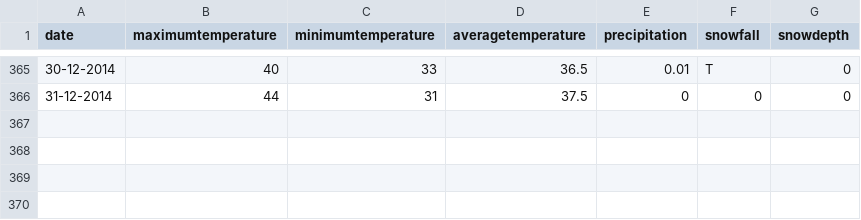
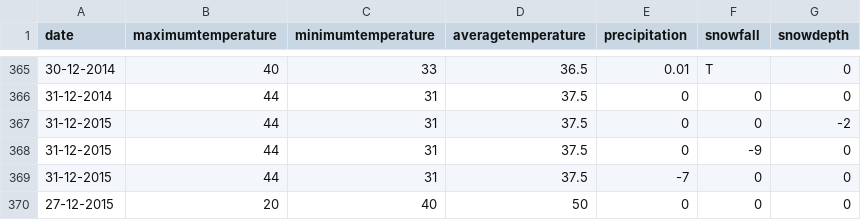
Before and after one commit to trp86/BigData, a CSV file: spark/scala/app-nyc-taxi-analyzer/src/main/resources/inputdata/weather/weather_data_nyc_centralpark_2014.csv, drawn as a sheet; only a part is shown, gaps mark what is left out; the diff names each change by its address in the sheet, - before the commit and + after, or states it on an @@ line.

Commit message:
added function files for weather data quality

```diff
--- a/spark/scala/app-nyc-taxi-analyzer/src/main/resources/inputdata/weather/weather_data_nyc_centralpark_2014.csv
+++ b/spark/scala/app-nyc-taxi-analyzer/src/main/resources/inputdata/weather/weather_data_nyc_centralpark_2014.csv
+row 367: 31-12-2015 | 44 | 31 | 37.5 | 0 | 0 | -2
+row 368: 31-12-2015 | 44 | 31 | 37.5 | 0 | -9 | 0
+row 369: 31-12-2015 | 44 | 31 | 37.5 | -7 | 0 | 0
+row 370: 27-12-2015 | 20 | 40 | 50 | 0 | 0 | 0
```
Also changed, not shown: 8 other files.
